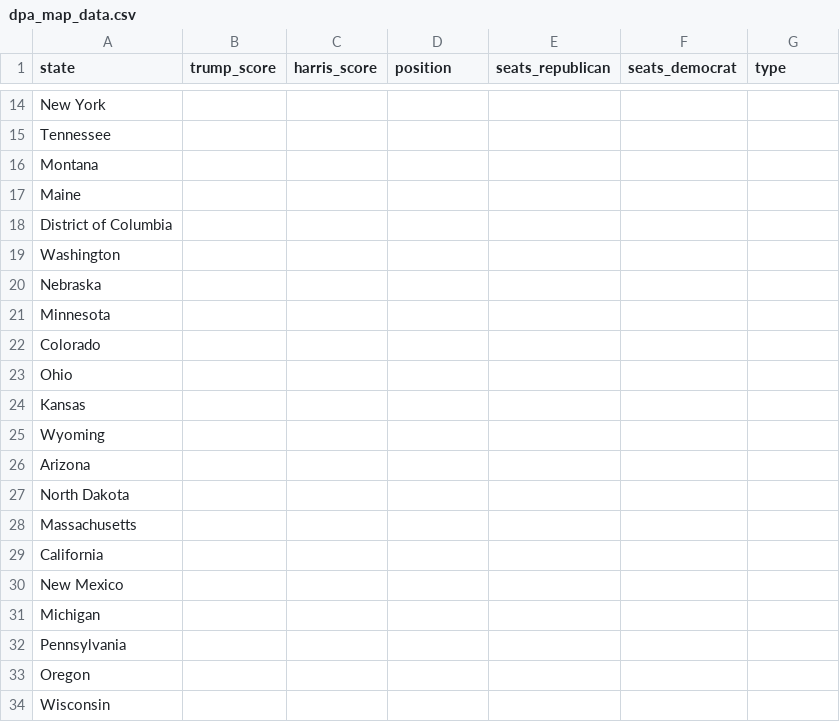
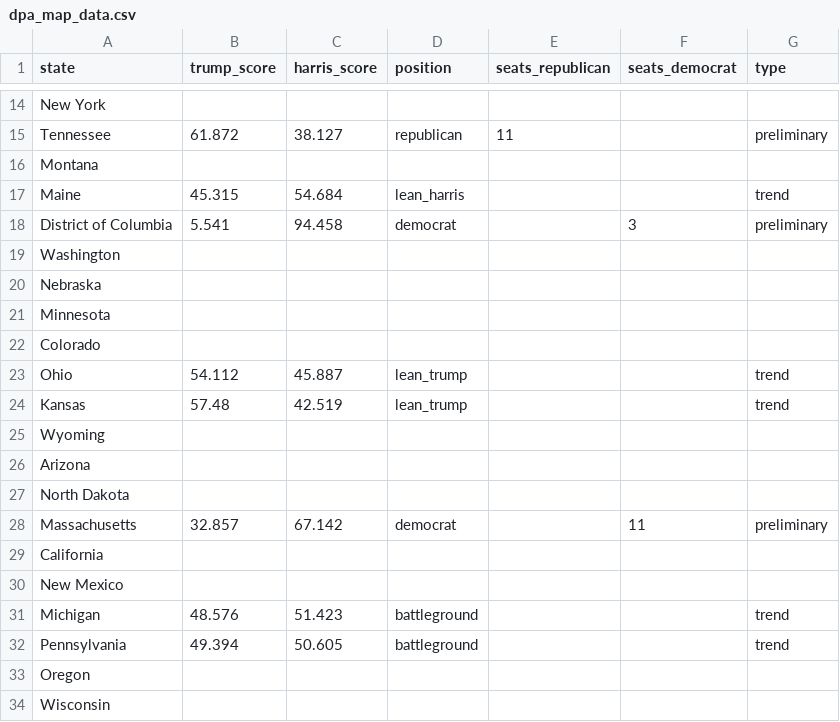
Before and after one commit to tomvaillant/dpa-api-us-wahl, a CSV file: dpa_map_data.csv, drawn as a sheet; only a part is shown, gaps mark what is left out; the diff covers the shown part only; the diff names each change by its address in the sheet, - before the commit and + after, or states it on an @@ line.

```diff
--- a/dpa_map_data.csv
+++ b/dpa_map_data.csv
-B15 (trump_score): (empty)
+B15 (trump_score): 61.872
-C15 (harris_score): (empty)
+C15 (harris_score): 38.127
-D15 (position): (empty)
+D15 (position): republican
-E15 (seats_republican): (empty)
+E15 (seats_republican): 11
-G15 (type): (empty)
+G15 (type): preliminary
-B17 (trump_score): (empty)
+B17 (trump_score): 45.315
-C17 (harris_score): (empty)
+C17 (harris_score): 54.684
-D17 (position): (empty)
+D17 (position): lean_harris
-G17 (type): (empty)
+G17 (type): trend
-B18 (trump_score): (empty)
+B18 (trump_score): 5.541
-C18 (harris_score): (empty)
+C18 (harris_score): 94.458
-D18 (position): (empty)
+D18 (position): democrat
-F18 (seats_democrat): (empty)
+F18 (seats_democrat): 3
-G18 (type): (empty)
+G18 (type): preliminary
-B23 (trump_score): (empty)
+B23 (trump_score): 54.112
-C23 (harris_score): (empty)
+C23 (harris_score): 45.887
-D23:D24 (position): (empty)
+D23:D24 (position): lean_trump
-G23:G24 (type): (empty)
+G23:G24 (type): trend
-B24 (trump_score): (empty)
+B24 (trump_score): 57.48
-C24 (harris_score): (empty)
+C24 (harris_score): 42.519
-B28 (trump_score): (empty)
+B28 (trump_score): 32.857
-C28 (harris_score): (empty)
+C28 (harris_score): 67.142
-D28 (position): (empty)
+D28 (position): democrat
-F28 (seats_democrat): (empty)
+F28 (seats_democrat): 11
-G28 (type): (empty)
+G28 (type): preliminary
-B31 (trump_score): (empty)
+B31 (trump_score): 48.576
-C31 (harris_score): (empty)
+C31 (harris_score): 51.423
-D31:D32 (position): (empty)
+D31:D32 (position): battleground
-G31:G32 (type): (empty)
+G31:G32 (type): trend
-B32 (trump_score): (empty)
+B32 (trump_score): 49.394
-C32 (harris_score): (empty)
+C32 (harris_score): 50.605
```
Also changed, not shown: 78 edited cells elsewhere in this file, 8 other files.
